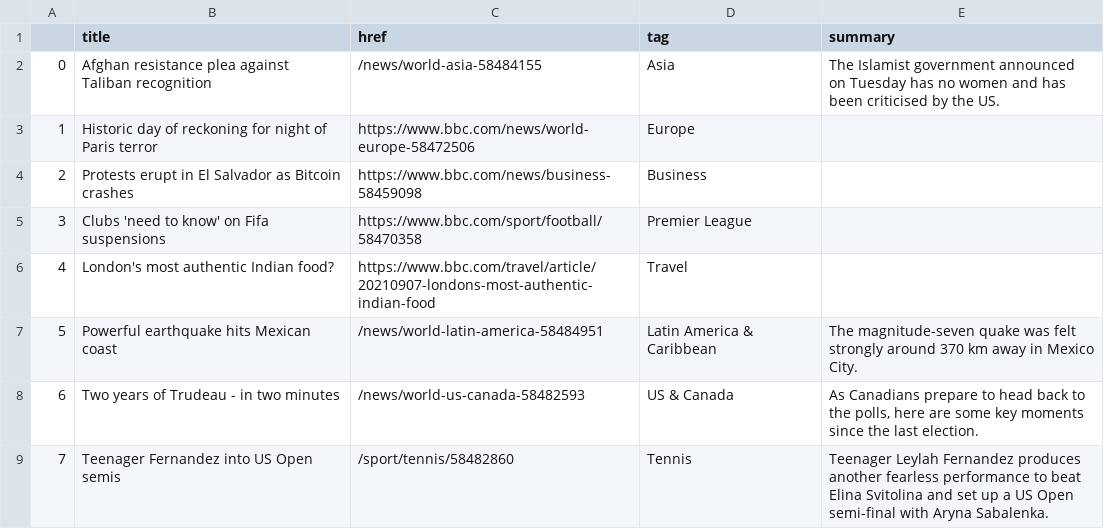
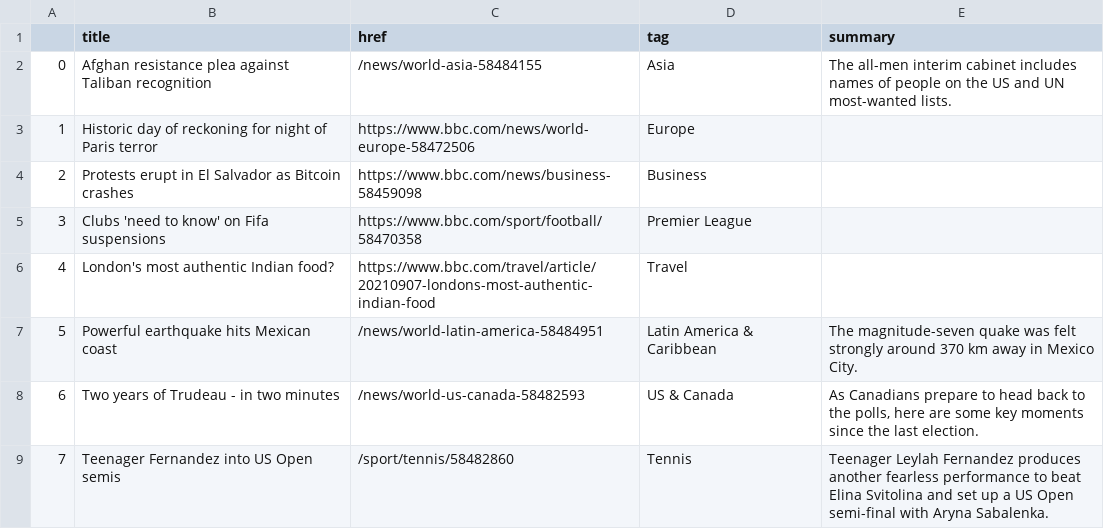
Before and after one commit to alyssafrndz/automatic-scraper, a CSV file: bbc-headlines.csv, drawn as a sheet; only a part is shown.

```diff
--- a/bbc-headlines.csv
+++ b/bbc-headlines.csv
@@ -1,3 +1,3 @@
 ,title,href,tag,summary
-0,Afghan resistance plea against Taliban recognition,/news/world-asia-58484155,Asia,The Islamist government announced on Tuesday has no women and has been criticised by the US.
+0,Afghan resistance plea against Taliban recognition,/news/world-asia-58484155,Asia,The all-men interim cabinet includes names of people on the US and UN most-wanted lists.
 1,Historic day of reckoning for night of Paris terror,https://www.bbc.com/news/world-europe-58472506,Europe,
```
